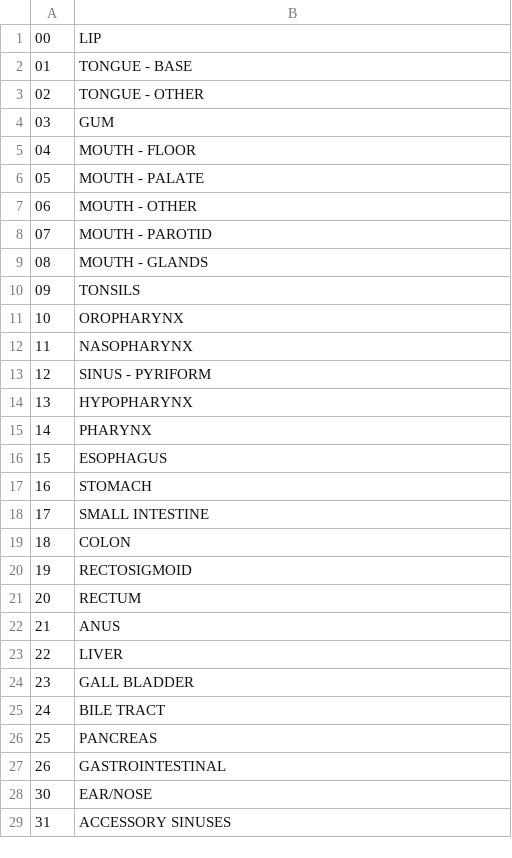
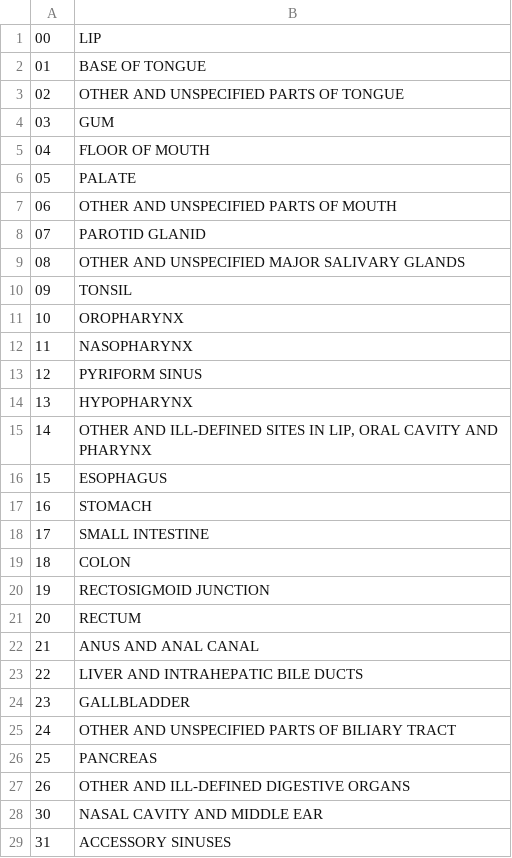
Before and after one commit to IARC-CSU/CanReg5, a TSV file: src/canreg/common/resources/dictionaries/topography.tsv, drawn as a sheet; only a part is shown; the diff covers the shown part only.

```diff
--- a/src/canreg/common/resources/dictionaries/topography.tsv
+++ b/src/canreg/common/resources/dictionaries/topography.tsv
@@ -1,16 +1,16 @@
 00	LIP
-01	TONGUE - BASE
-02	TONGUE - OTHER
+01	BASE OF TONGUE
+02	OTHER AND UNSPECIFIED PARTS OF TONGUE
 03	GUM
-04	MOUTH - FLOOR
-05	MOUTH - PALATE
-06	MOUTH - OTHER
-07	MOUTH - PAROTID
-08	MOUTH - GLANDS
-09	TONSILS
+04	FLOOR OF MOUTH
+05	PALATE
+06	OTHER AND UNSPECIFIED PARTS OF MOUTH
+07	PAROTID GLANID
+08	OTHER AND UNSPECIFIED MAJOR SALIVARY GLANDS
+09	TONSIL
 10	OROPHARYNX
 11	NASOPHARYNX
-12	SINUS - PYRIFORM
+12	PYRIFORM SINUS
 13	HYPOPHARYNX
-14	PHARYNX
+14	OTHER AND ILL-DEFINED SITES IN LIP, ORAL CAVITY AND PHARYNX
 15	ESOPHAGUS
@@ -19,11 +19,11 @@
 18	COLON
-19	RECTOSIGMOID
+19	RECTOSIGMOID JUNCTION
 20	RECTUM
-21	ANUS
-22	LIVER
-23	GALL BLADDER
-24	BILE TRACT
+21	ANUS AND ANAL CANAL
+22	LIVER AND INTRAHEPATIC BILE DUCTS
+23	GALLBLADDER
+24	OTHER AND UNSPECIFIED PARTS OF BILIARY TRACT
 25	PANCREAS
-26	GASTROINTESTINAL
-30	EAR/NOSE
+26	OTHER AND ILL-DEFINED DIGESTIVE ORGANS
+30	NASAL CAVITY AND MIDDLE EAR
 31	ACCESSORY SINUSES
```
Also changed, not shown: 135 edited cells elsewhere in this file.
